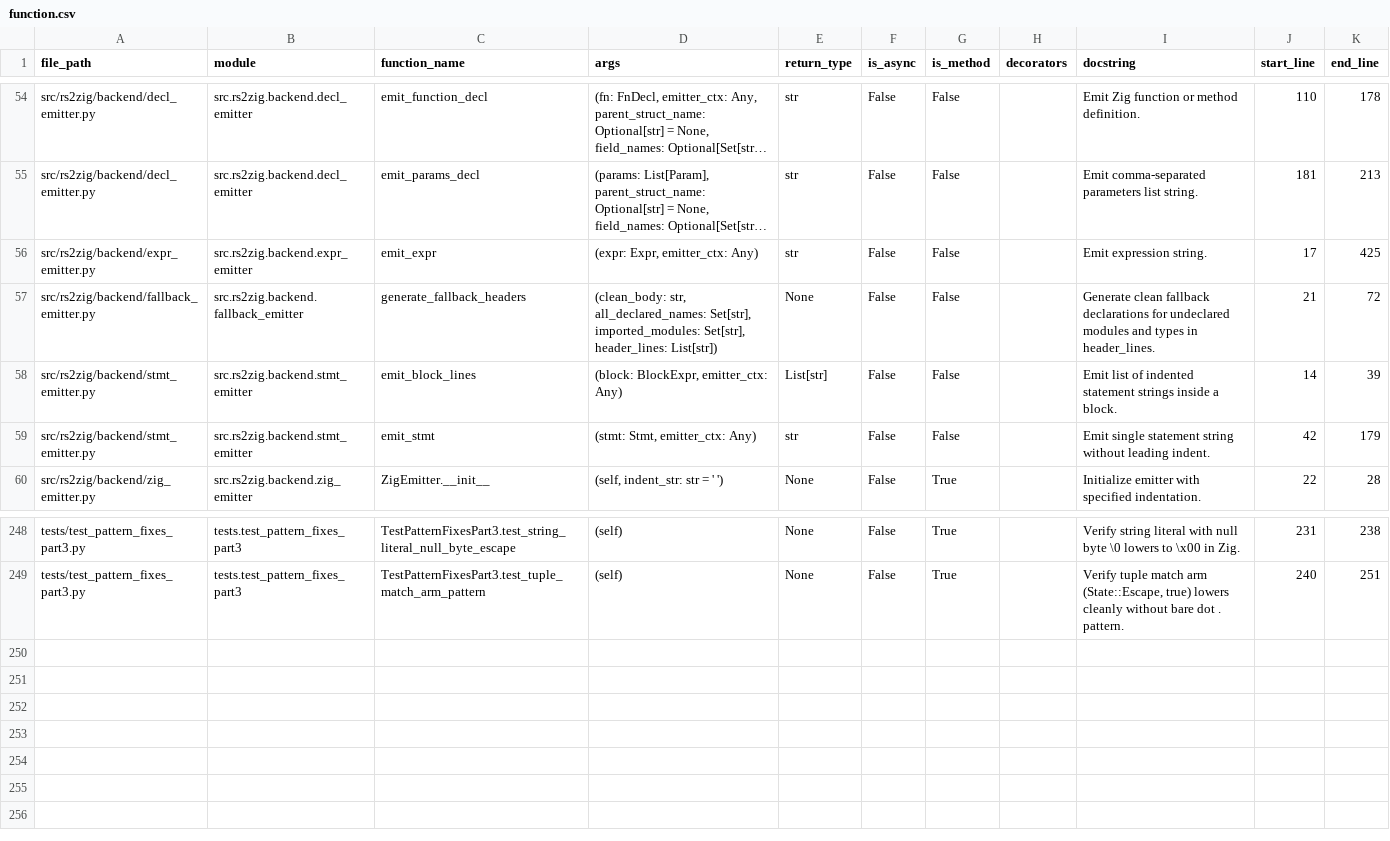
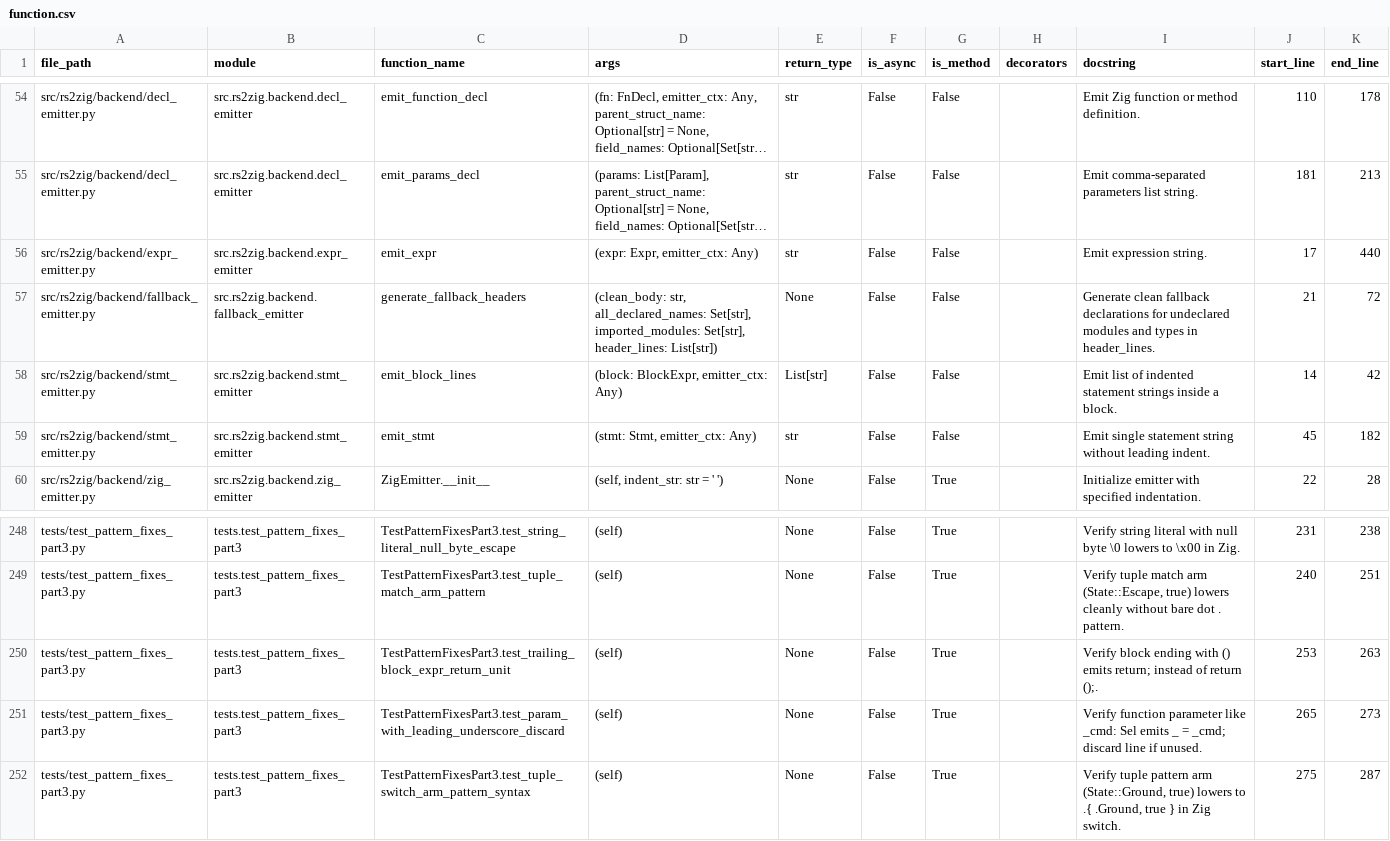
Before and after one commit to DaikyXendo/rs2zig, a CSV file: data/rs2zig/function.csv, drawn as a sheet; only a part is shown, gaps mark what is left out; long unchanged cells end in …; the diff names each change by its address in the sheet, - before the commit and + after, or states it on an @@ line.

Commit message:
Tuple Pattern Matching in Switch...

```diff
--- a/data/rs2zig/function.csv
+++ b/data/rs2zig/function.csv
-K56 (end_line): 425
+K56 (end_line): 440
-K58 (end_line): 39
+K58 (end_line): 42
-J59 (start_line): 42
+J59 (start_line): 45
-K59 (end_line): 179
+K59 (end_line): 182
+row 250: tests/test_pattern_fixes_part3.py | tests.test_pattern_fixes_part3 | TestPatternFixesPart3.test_trailing_block_expr_return_unit | (self) | None | False | True |  | Verify block ending with () emits return; instead of return ();. | 253 | 263
+row 251: tests/test_pattern_fixes_part3.py | tests.test_pattern_fixes_part3 | TestPatternFixesPart3.test_param_with_leading_underscore_discard | (self) | None | False | True |  | Verify function parameter like _cmd: Sel emits _ = _cmd; discard line if unused. | 265 | 273
+row 252: tests/test_pattern_fixes_part3.py | tests.test_pattern_fixes_part3 | TestPatternFixesPart3.test_tuple_switch_arm_pattern_syntax | (self) | None | False | True |  | Verify tuple pattern arm (State::Ground, true) lowers to .{ .Ground, true } in Zig switch. | 275 | 287
```
Also changed, not shown: data/rs2zig/class.csv, data/rs2zig/file.csv, 4 other files.
